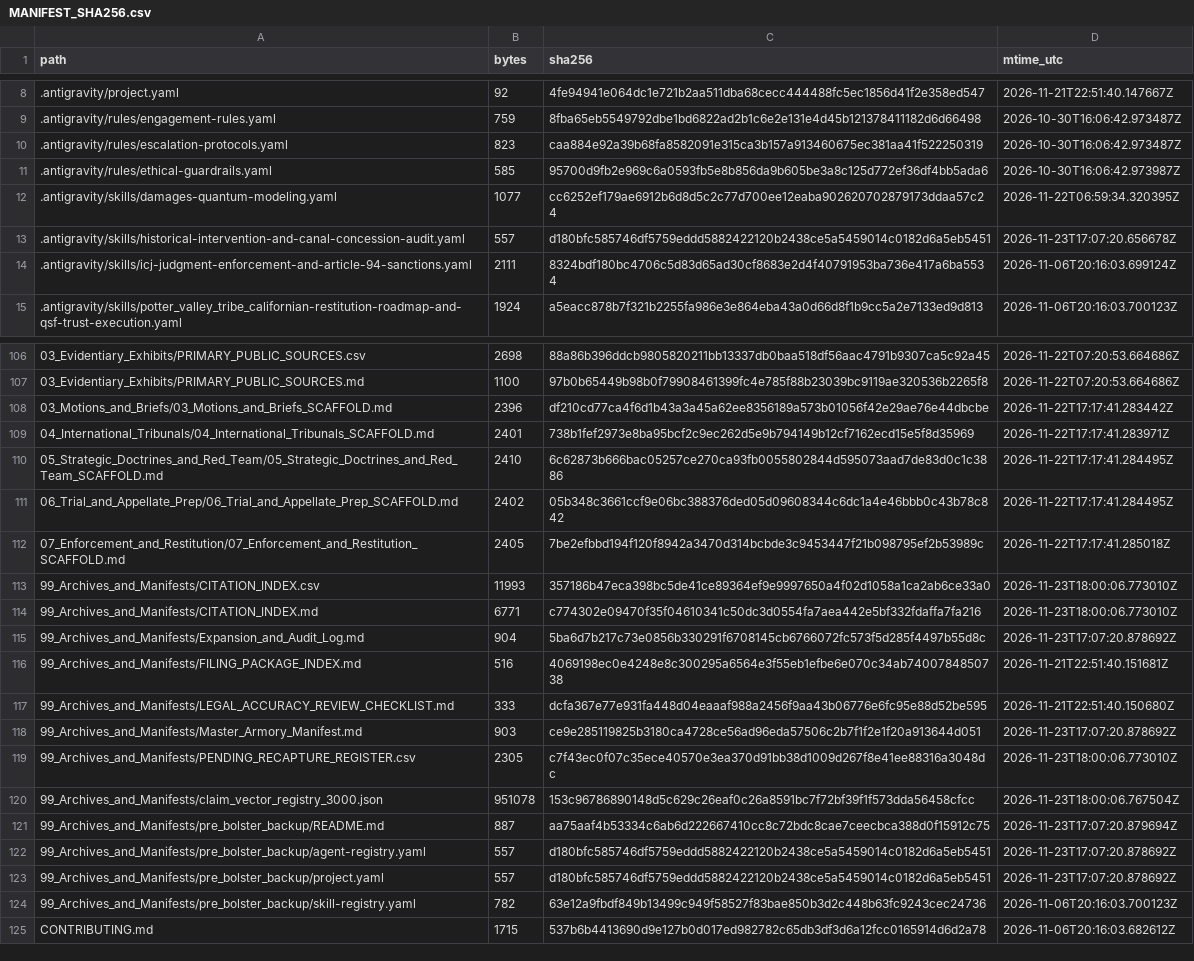
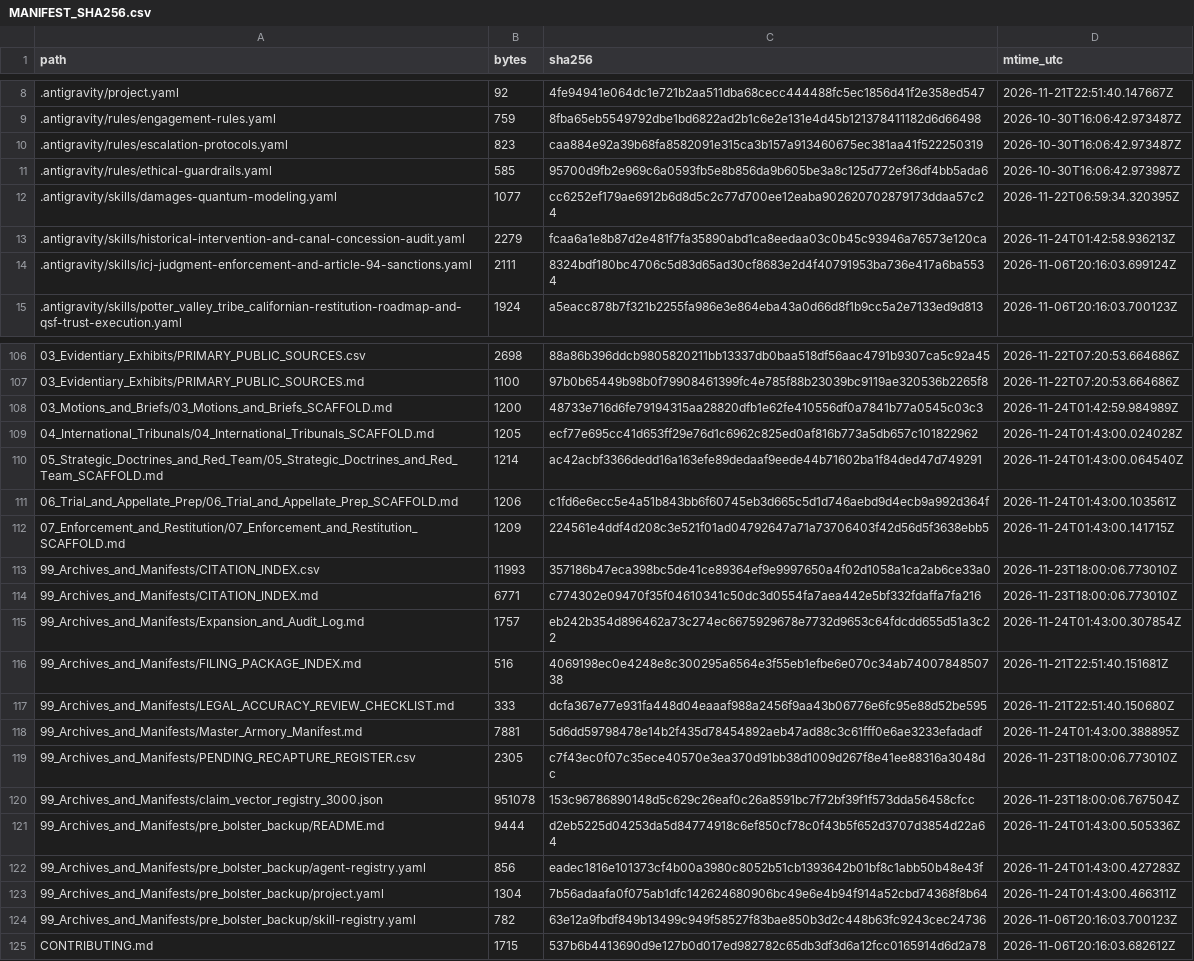
Before and after one commit to GlobalRestitutionAlliance/turtle-island-us-ca-potter-valley-tribe-california-master-litigation, a CSV file: 99_Archives_and_Manifests/MANIFEST_SHA256.csv, drawn as a sheet; only a part is shown, gaps mark what is left out; the diff covers the shown part only.

Commit message:
REVERTED DUE TO UNPROMPTED MASS J3WFICATED DATA CORRUPTION BY COMPROMISED BIASED LLM/ARTIFICIAL INTELLIGENCE MODELS

```diff
--- a/99_Archives_and_Manifests/MANIFEST_SHA256.csv
+++ b/99_Archives_and_Manifests/MANIFEST_SHA256.csv
@@ -12,3 +12,3 @@ path,bytes,sha256,mtime_utc
 .antigravity/skills/damages-quantum-modeling.yaml,1077,cc6252ef179ae6912b6d8d5c2c77d700ee12eaba902620702879173ddaa57c24,2026-11-22T06:59:34.320395Z
-.antigravity/skills/historical-intervention-and-canal-concession-audit.yaml,557,d180bfc585746df5759eddd5882422120b2438ce5a5459014c0182d6a5eb5451,2026-11-23T17:07:20.656678Z
+.antigravity/skills/historical-intervention-and-canal-concession-audit.yaml,2279,fcaa6a1e8b87d2e481f7fa35890abd1ca8eedaa03c0b45c93946a76573e120ca,2026-11-24T01:42:58.936213Z
 .antigravity/skills/icj-judgment-enforcement-and-article-94-sanctions.yaml,2111,8324bdf180bc4706c5d83d65ad30cf8683e2d4f40791953ba736e417a6ba5534,2026-11-06T20:16:03.699124Z
@@ -107,18 +107,18 @@ path,bytes,sha256,mtime_utc
 03_Evidentiary_Exhibits/PRIMARY_PUBLIC_SOURCES.md,1100,97b0b65449b98b0f79908461399fc4e785f88b23039bc9119ae320536b2265f8,2026-11-22T07:20:53.664686Z
-03_Motions_and_Briefs/03_Motions_and_Briefs_SCAFFOLD.md,2396,df210cd77ca4f6d1b43a3a45a62ee8356189a573b01056f42e29ae76e44dbcbe,2026-11-22T17:17:41.283442Z
-04_International_Tribunals/04_International_Tribunals_SCAFFOLD.md,2401,738b1fef2973e8ba95bcf2c9ec262d5e9b794149b12cf7162ecd15e5f8d35969,2026-11-22T17:17:41.283971Z
-05_Strategic_Doctrines_and_Red_Team/05_Strategic_Doctrines_and_Red_Team_SCAFFOLD.md,2410,6c62873b666bac05257ce270ca93fb0055802844d595073aad7de83d0c1c3886,2026-11-22T17:17:41.284495Z
-06_Trial_and_Appellate_Prep/06_Trial_and_Appellate_Prep_SCAFFOLD.md,2402,05b348c3661ccf9e06bc388376ded05d09608344c6dc1a4e46bbb0c43b78c842,2026-11-22T17:17:41.284495Z
-07_Enforcement_and_Restitution/07_Enforcement_and_Restitution_SCAFFOLD.md,2405,7be2efbbd194f120f8942a3470d314bcbde3c9453447f21b098795ef2b53989c,2026-11-22T17:17:41.285018Z
+03_Motions_and_Briefs/03_Motions_and_Briefs_SCAFFOLD.md,1200,48733e716d6fe79194315aa28820dfb1e62fe410556df0a7841b77a0545c03c3,2026-11-24T01:42:59.984989Z
+04_International_Tribunals/04_International_Tribunals_SCAFFOLD.md,1205,ecf77e695cc41d653ff29e76d1c6962c825ed0af816b773a5db657c101822962,2026-11-24T01:43:00.024028Z
+05_Strategic_Doctrines_and_Red_Team/05_Strategic_Doctrines_and_Red_Team_SCAFFOLD.md,1214,ac42acbf3366dedd16a163efe89dedaaf9eede44b71602ba1f84ded47d749291,2026-11-24T01:43:00.064540Z
+06_Trial_and_Appellate_Prep/06_Trial_and_Appellate_Prep_SCAFFOLD.md,1206,c1fd6e6ecc5e4a51b843bb6f60745eb3d665c5d1d746aebd9d4ecb9a992d364f,2026-11-24T01:43:00.103561Z
+07_Enforcement_and_Restitution/07_Enforcement_and_Restitution_SCAFFOLD.md,1209,224561e4ddf4d208c3e521f01ad04792647a71a73706403f42d56d5f3638ebb5,2026-11-24T01:43:00.141715Z
 99_Archives_and_Manifests/CITATION_INDEX.csv,11993,357186b47eca398bc5de41ce89364ef9e9997650a4f02d1058a1ca2ab6ce33a0,2026-11-23T18:00:06.773010Z
 99_Archives_and_Manifests/CITATION_INDEX.md,6771,c774302e09470f35f04610341c50dc3d0554fa7aea442e5bf332fdaffa7fa216,2026-11-23T18:00:06.773010Z
-99_Archives_and_Manifests/Expansion_and_Audit_Log.md,904,5ba6d7b217c73e0856b330291f6708145cb6766072fc573f5d285f4497b55d8c,2026-11-23T17:07:20.878692Z
+99_Archives_and_Manifests/Expansion_and_Audit_Log.md,1757,eb242b354d896462a73c274ec6675929678e7732d9653c64fdcdd655d51a3c22,2026-11-24T01:43:00.307854Z
 99_Archives_and_Manifests/FILING_PACKAGE_INDEX.md,516,4069198ec0e4248e8c300295a6564e3f55eb1efbe6e070c34ab7400784850738,2026-11-21T22:51:40.151681Z
 99_Archives_and_Manifests/LEGAL_ACCURACY_REVIEW_CHECKLIST.md,333,dcfa367e77e931fa448d04eaaaf988a2456f9aa43b06776e6fc95e88d52be595,2026-11-21T22:51:40.150680Z
-99_Archives_and_Manifests/Master_Armory_Manifest.md,903,ce9e285119825b3180ca4728ce56ad96eda57506c2b7f1f2e1f20a913644d051,2026-11-23T17:07:20.878692Z
+99_Archives_and_Manifests/Master_Armory_Manifest.md,7881,5d6dd59798478e14b2f435d78454892aeb47ad88c3c61fff0e6ae3233efadadf,2026-11-24T01:43:00.388895Z
 99_Archives_and_Manifests/PENDING_RECAPTURE_REGISTER.csv,2305,c7f43ec0f07c35ece40570e3ea370d91bb38d1009d267f8e41ee88316a3048dc,2026-11-23T18:00:06.773010Z
 99_Archives_and_Manifests/claim_vector_registry_3000.json,951078,153c96786890148d5c629c26eaf0c26a8591bc7f72bf39f1f573dda56458cfcc,2026-11-23T18:00:06.767504Z
-99_Archives_and_Manifests/pre_bolster_backup/README.md,887,aa75aaf4b53334c6ab6d222667410cc8c72bdc8cae7ceecbca388d0f15912c75,2026-11-23T17:07:20.879694Z
-99_Archives_and_Manifests/pre_bolster_backup/agent-registry.yaml,557,d180bfc585746df5759eddd5882422120b2438ce5a5459014c0182d6a5eb5451,2026-11-23T17:07:20.878692Z
-99_Archives_and_Manifests/pre_bolster_backup/project.yaml,557,d180bfc585746df5759eddd5882422120b2438ce5a5459014c0182d6a5eb5451,2026-11-23T17:07:20.878692Z
+99_Archives_and_Manifests/pre_bolster_backup/README.md,9444,d2eb5225d04253da5d84774918c6ef850cf78c0f43b5f652d3707d3854d22a64,2026-11-24T01:43:00.505336Z
+99_Archives_and_Manifests/pre_bolster_backup/agent-registry.yaml,856,eadec1816e101373cf4b00a3980c8052b51cb1393642b01bf8c1abb50b48e43f,2026-11-24T01:43:00.427283Z
+99_Archives_and_Manifests/pre_bolster_backup/project.yaml,1304,7b56adaafa0f075ab1dfc142624680906bc49e6e4b94f914a52cbd74368f8b64,2026-11-24T01:43:00.466311Z
 99_Archives_and_Manifests/pre_bolster_backup/skill-registry.yaml,782,63e12a9fbdf849b13499c949f58527f83bae850b3d2c448b63fc9243cec24736,2026-11-06T20:16:03.700123Z
```
Also changed, not shown: 77 edited cells elsewhere in this file, 37 other files.
